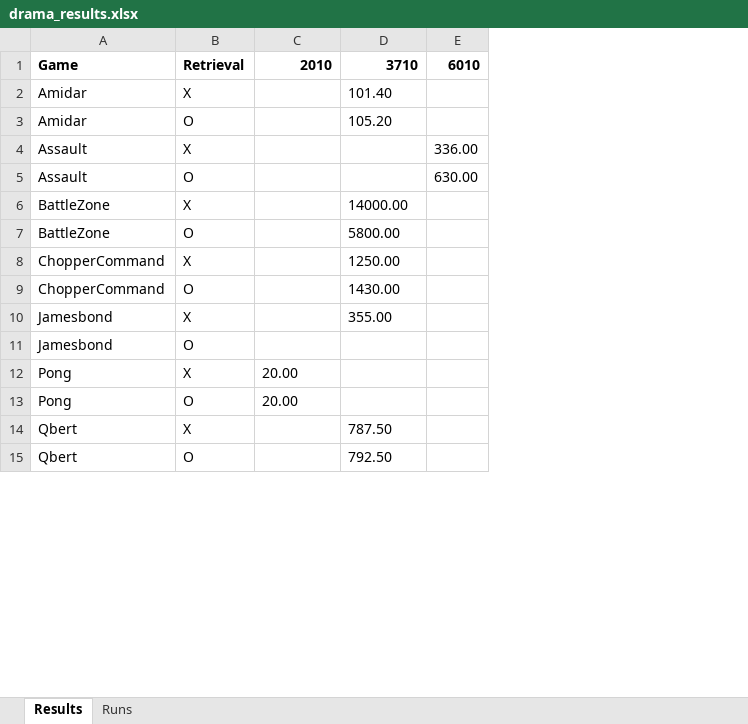
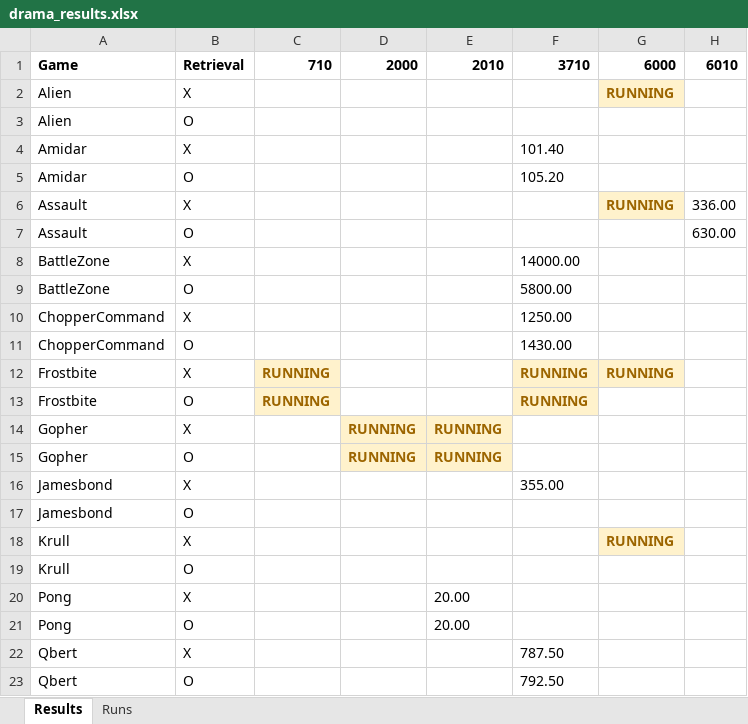
Before and after one commit to wrrte/Drama, an Excel workbook: results/drama_results.xlsx, sheet Results, drawn as a sheet; only a part is shown; values as stored, in another font and other column widths than the file's, no borders; addresses are those after the commit; the diff names each change by its address in the sheet, - before the commit and + after, or states it on an @@ line.

```diff
--- a/results/drama_results.xlsx (sheet Results)
+++ b/results/drama_results.xlsx (sheet Results)
+column C, row 1: 710
+column D, row 1: 2000
+column G, row 1: 6000; row 6: RUNNING
+row 2: Alien | X |  |  |  |  | RUNNING
+row 3: Alien | O
+row 12: Frostbite | X | RUNNING |  |  | RUNNING | RUNNING
+row 13: Frostbite | O | RUNNING |  |  | RUNNING
+row 14: Gopher | X |  | RUNNING | RUNNING
+row 15: Gopher | O |  | RUNNING | RUNNING
+row 18: Krull | X |  |  |  |  | RUNNING
+row 19: Krull | O
```
Also changed, not shown: sheet Runs, 7 other files.
